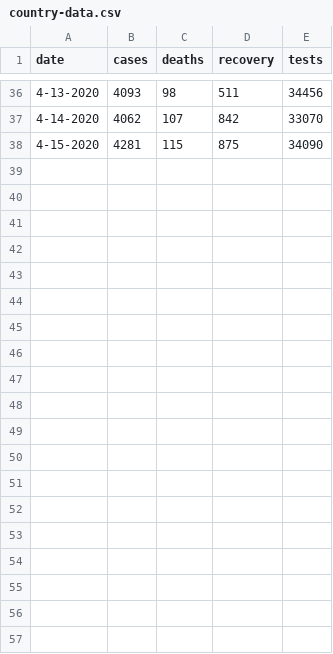
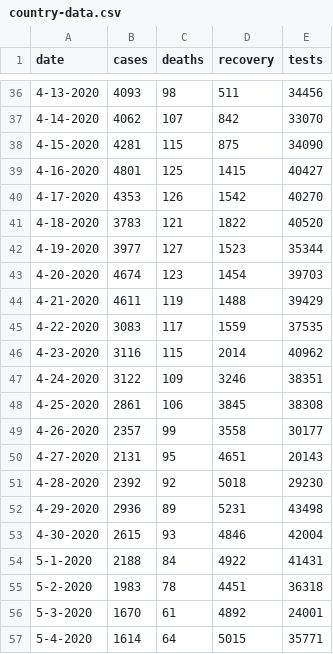
Before and after one commit to Julinalo/covid-19-data-turkey, a CSV file: country-data.csv, drawn as a sheet; only a part is shown, gaps mark what is left out; the diff covers the shown part only; the diff names each change by its address in the sheet, - before the commit and + after, or states it on an @@ line.

Commit message:
Added latest data.

```diff
--- a/country-data.csv
+++ b/country-data.csv
+row 39: 4-16-2020 | 4801 | 125 | 1415 | 40427
+row 40: 4-17-2020 | 4353 | 126 | 1542 | 40270
+row 41: 4-18-2020 | 3783 | 121 | 1822 | 40520
+row 42: 4-19-2020 | 3977 | 127 | 1523 | 35344
+row 43: 4-20-2020 | 4674 | 123 | 1454 | 39703
+row 44: 4-21-2020 | 4611 | 119 | 1488 | 39429
+row 45: 4-22-2020 | 3083 | 117 | 1559 | 37535
+row 46: 4-23-2020 | 3116 | 115 | 2014 | 40962
+row 47: 4-24-2020 | 3122 | 109 | 3246 | 38351
+row 48: 4-25-2020 | 2861 | 106 | 3845 | 38308
+row 49: 4-26-2020 | 2357 | 99 | 3558 | 30177
+row 50: 4-27-2020 | 2131 | 95 | 4651 | 20143
+row 51: 4-28-2020 | 2392 | 92 | 5018 | 29230
+row 52: 4-29-2020 | 2936 | 89 | 5231 | 43498
+row 53: 4-30-2020 | 2615 | 93 | 4846 | 42004
+row 54: 5-1-2020 | 2188 | 84 | 4922 | 41431
+row 55: 5-2-2020 | 1983 | 78 | 4451 | 36318
+row 56: 5-3-2020 | 1670 | 61 | 4892 | 24001
+row 57: 5-4-2020 | 1614 | 64 | 5015 | 35771
```
Also changed, not shown: 13 added rows and 9 edited cells elsewhere in this file.
